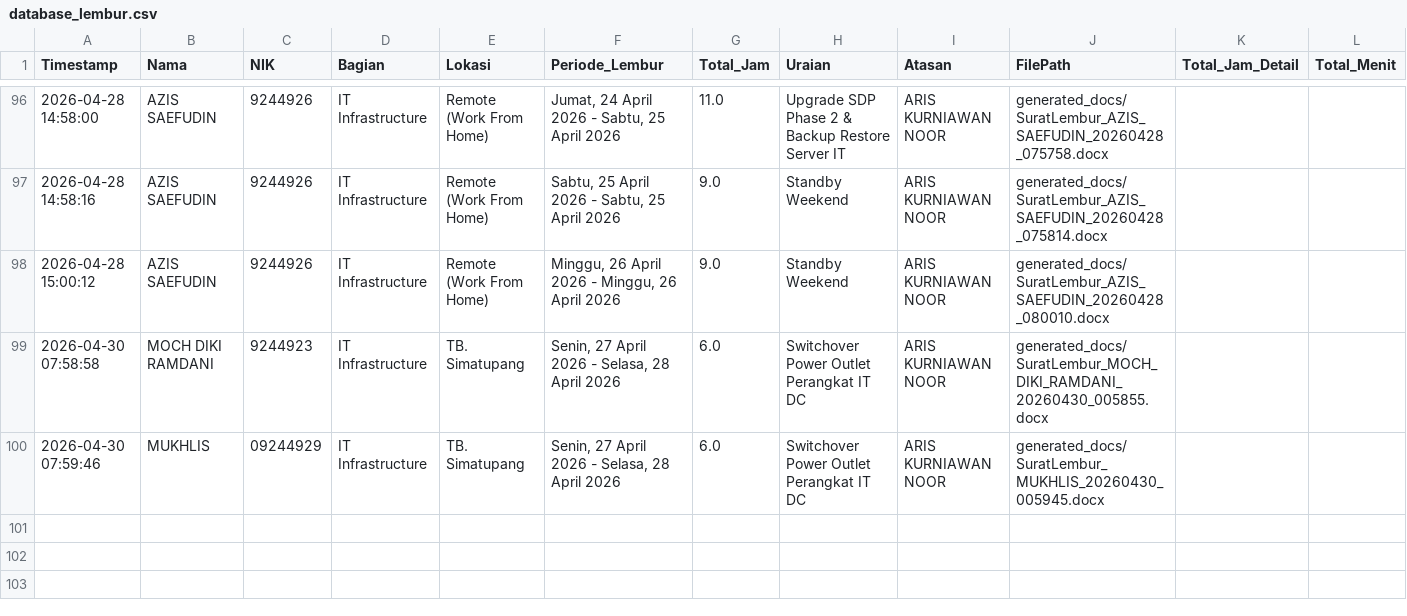
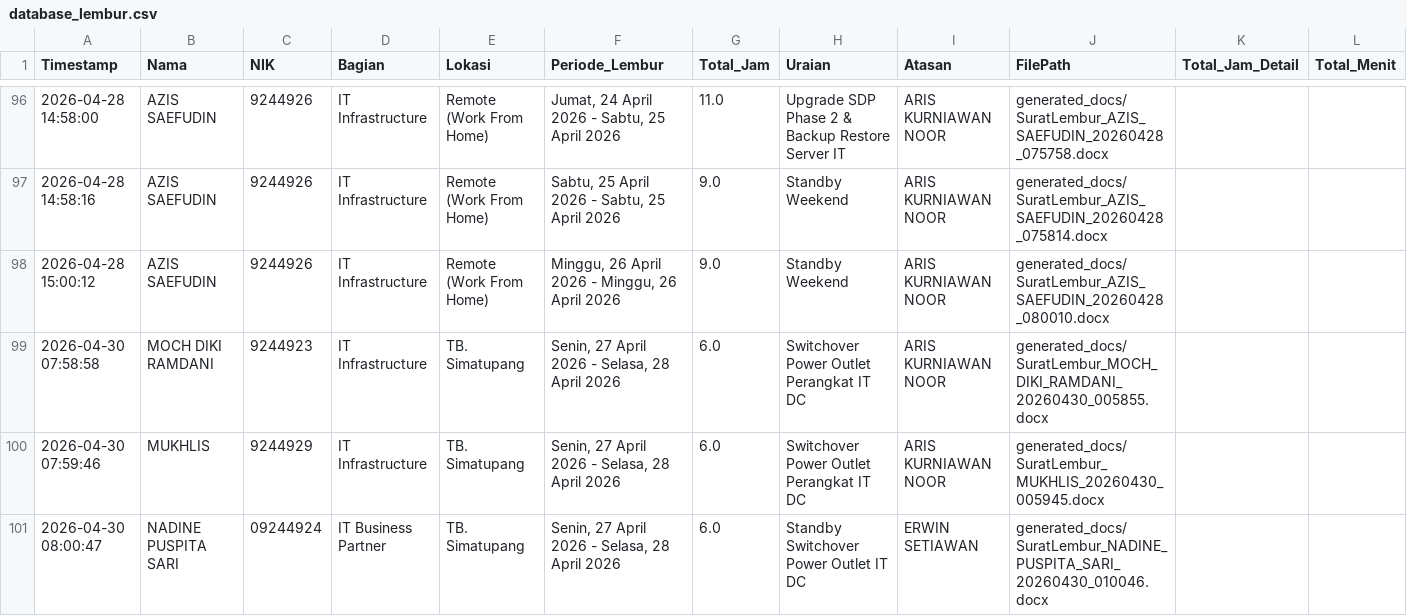
Before and after one commit to anggadevnet/formlemburlmd, a CSV file: database_lembur.csv, drawn as a sheet; only a part is shown, gaps mark what is left out.

Commit message:
Update DB: NADINE PUSPITA SARI

```diff
--- a/database_lembur.csv
+++ b/database_lembur.csv
@@ -99,2 +99,3 @@ Timestamp,Nama,NIK,Bagian,Lokasi,Periode_Lembur,Total_Jam,Uraian,Atasan,FilePath
 2026-04-30 07:58:58,MOCH DIKI RAMDANI,9244923,IT Infrastructure,TB. Simatupang,"Senin, 27 April 2026 - Selasa, 28 April 2026",6.0,Switchover Power Outlet Perangkat IT DC,ARIS KURNIAWAN NOOR,generated_docs/SuratLembur_MOCH_DIKI_RAMDANI_20260430_005855.docx,,
-2026-04-30 07:59:46,MUKHLIS,09244929,IT Infrastructure,TB. Simatupang,"Senin, 27 April 2026 - Selasa, 28 April 2026",6.0,Switchover Power Outlet Perangkat IT DC,ARIS KURNIAWAN NOOR,generated_docs/SuratLembur_MUKHLIS_20260430_005945.docx,,
+2026-04-30 07:59:46,MUKHLIS,9244929,IT Infrastructure,TB. Simatupang,"Senin, 27 April 2026 - Selasa, 28 April 2026",6.0,Switchover Power Outlet Perangkat IT DC,ARIS KURNIAWAN NOOR,generated_docs/SuratLembur_MUKHLIS_20260430_005945.docx,,
+2026-04-30 08:00:47,NADINE PUSPITA SARI,09244924,IT Business Partner,TB. Simatupang,"Senin, 27 April 2026 - Selasa, 28 April 2026",6.0,Standby Switchover Power Outlet IT DC,ERWIN SETIAWAN,generated_docs/SuratLembur_NADINE_PUSPITA_SARI_20260430_010046.docx,,
```
